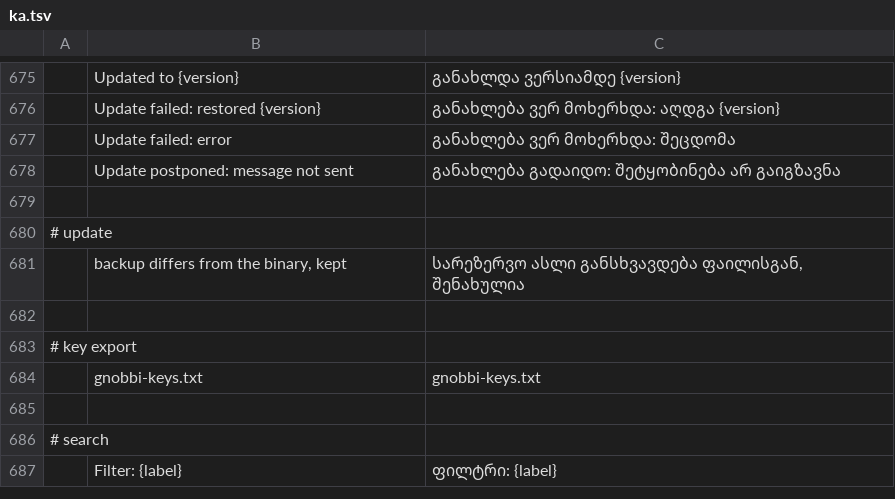
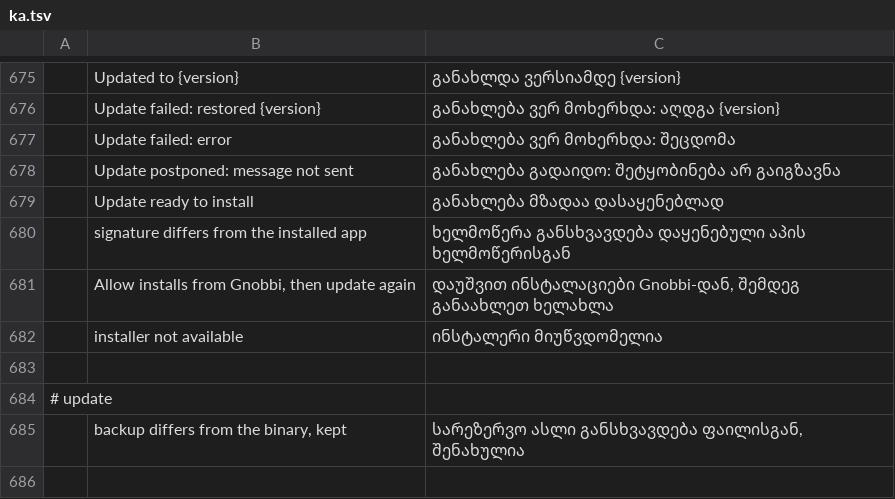
Before and after one commit to meska/gnobbi, a TSV file: crates/matrix-desktop/locales/ka.tsv, drawn as a sheet; only a part is shown, gaps mark what is left out; the shorter side is filled out with more unchanged rows; the diff names each change by its address in the sheet, - before the commit and + after, or states it on an @@ line.

Commit message:
Android update: «Update» stays pressable after «allow installs» and after the installer is closed (staged APK reused after a new size/hash check, permission line is not «Update failed»); staged APK deleted once the new build runs; self-test skip follows the platform, not the file name; release.yml pins cargo-ndk 4.1.2 and cleans google-services.json in a trap; 4 strings in all 22 catalogs

```diff
--- a/crates/matrix-desktop/locales/ka.tsv
+++ b/crates/matrix-desktop/locales/ka.tsv
+row 679:  | Update ready to install | განახლება მზადაა დასაყენებლად
+row 680:  | signature differs from the installed app | ხელმოწერა განსხვავდება დაყენებული აპის ხელმოწერისგან
+row 681:  | Allow installs from Gnobbi, then update again | დაუშვით ინსტალაციები Gnobbi-დან, შემდეგ განაახლეთ ხელახლა
+row 682:  | installer not available | ინსტალერი მიუწვდომელია
```
Also changed, not shown: crates/matrix-desktop/locales/bg.tsv, crates/matrix-desktop/locales/el.tsv, 27 other files.
